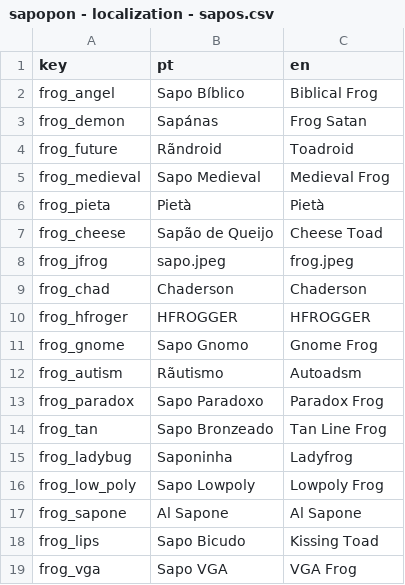
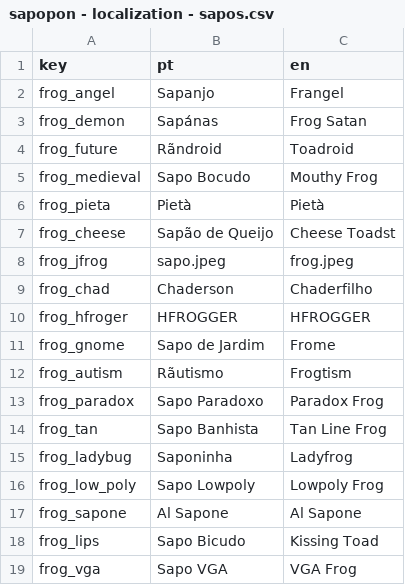
Before and after one commit to cosmicfoxgames/sapopon, a CSV file: localization/sapopon - localization - sapos.csv, drawn as a sheet; only a part is shown; the diff covers the shown part only.

```diff
--- a/localization/sapopon - localization - sapos.csv
+++ b/localization/sapopon - localization - sapos.csv
@@ -1,15 +1,15 @@
 key,pt,en
-frog_angel,Sapo Bíblico,Biblical Frog
+frog_angel,Sapanjo,Frangel
 frog_demon,Sapánas,Frog Satan
 frog_future,Rãndroid,Toadroid
-frog_medieval,Sapo Medieval,Medieval Frog
+frog_medieval,Sapo Bocudo,Mouthy Frog
 frog_pieta,Pietà,Pietà
-frog_cheese,Sapão de Queijo,Cheese Toad
+frog_cheese,Sapão de Queijo,Cheese Toadst
 frog_jfrog,sapo.jpeg,frog.jpeg
-frog_chad,Chaderson,Chaderson
+frog_chad,Chaderson,Chaderfilho
 frog_hfroger,HFROGGER,HFROGGER
-frog_gnome,Sapo Gnomo,Gnome Frog
-frog_autism,Rãutismo,Autoadsm
+frog_gnome,Sapo de Jardim,Frome
+frog_autism,Rãutismo,Frogtism
 frog_paradox,Sapo Paradoxo,Paradox Frog
-frog_tan,Sapo Bronzeado,Tan Line Frog
+frog_tan,Sapo Banhista,Tan Line Frog
 frog_ladybug,Saponinha,Ladyfrog
```
Also changed, not shown: 13 edited cells elsewhere in this file, localization/sapopon - localization - propriedades.csv, localization/sapopon - localization - ui.csv, 40 other files.
